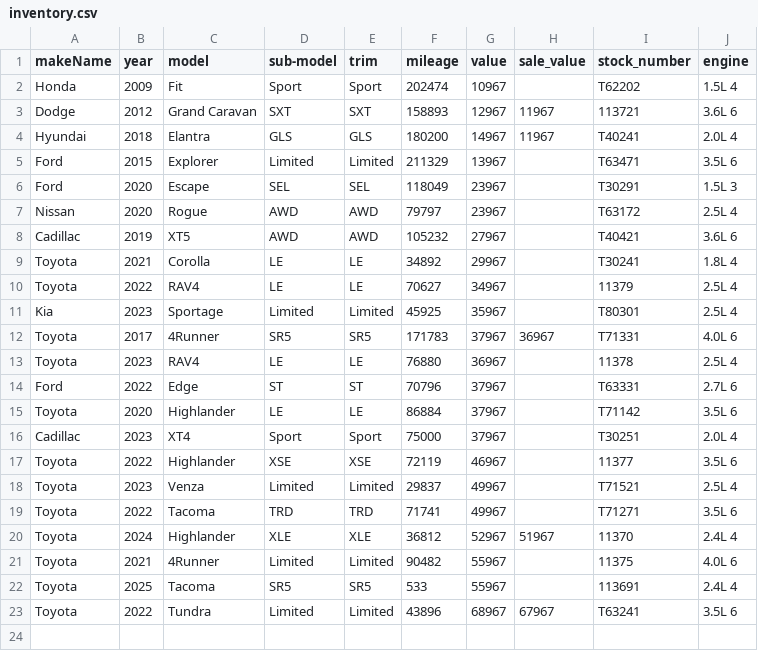
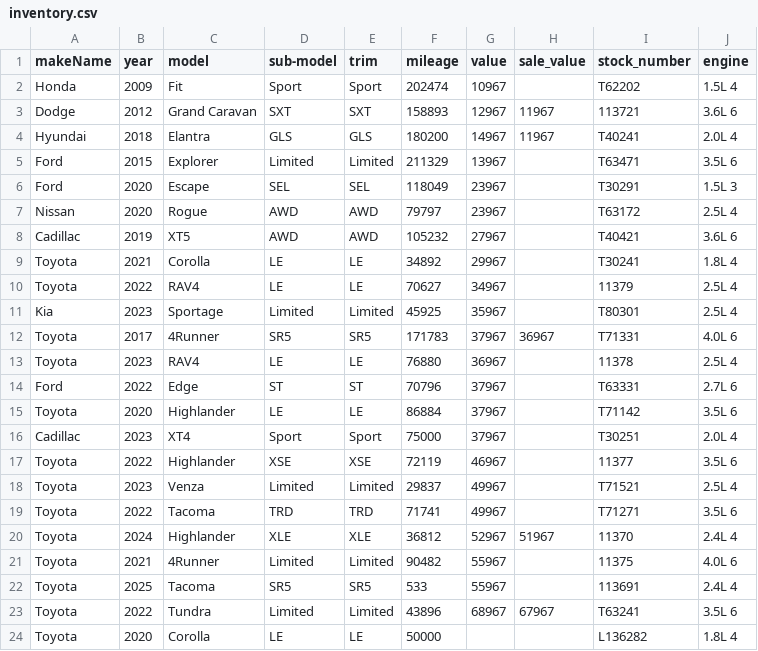
Before and after one commit to monilp28/RDTPDF, a CSV file: public/data/inventory.csv, drawn as a sheet; the diff names each change by its address in the sheet, - before the commit and + after, or states it on an @@ line.

```diff
--- a/public/data/inventory.csv
+++ b/public/data/inventory.csv
+row 24: Toyota | 2020 | Corolla | LE | LE | 50000 |  |  | L136282 | 1.8L 4
```
